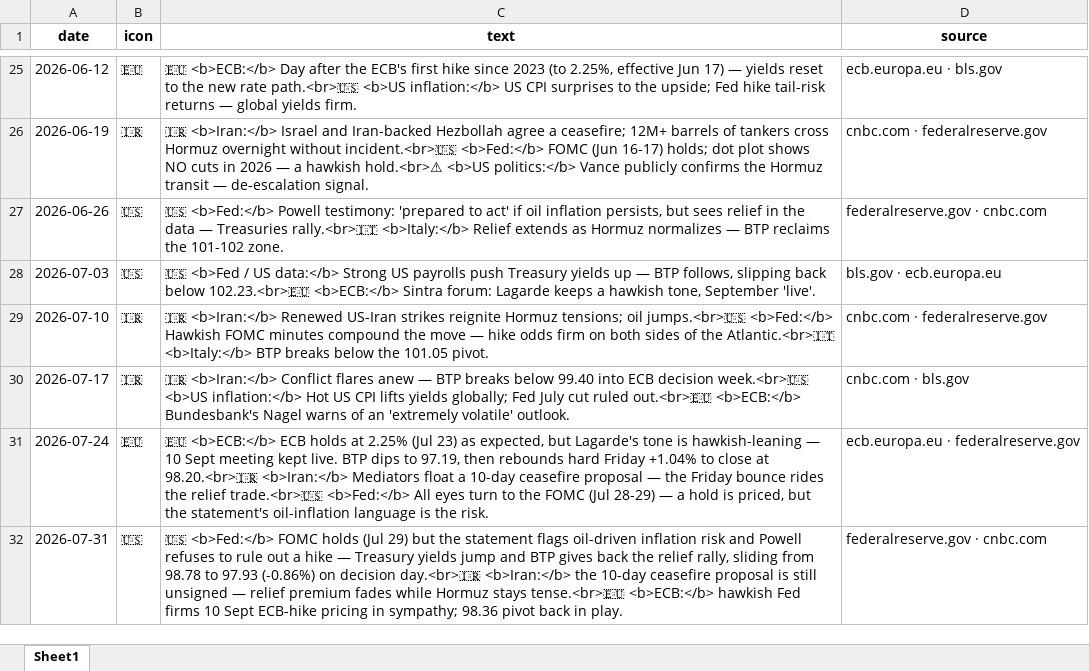
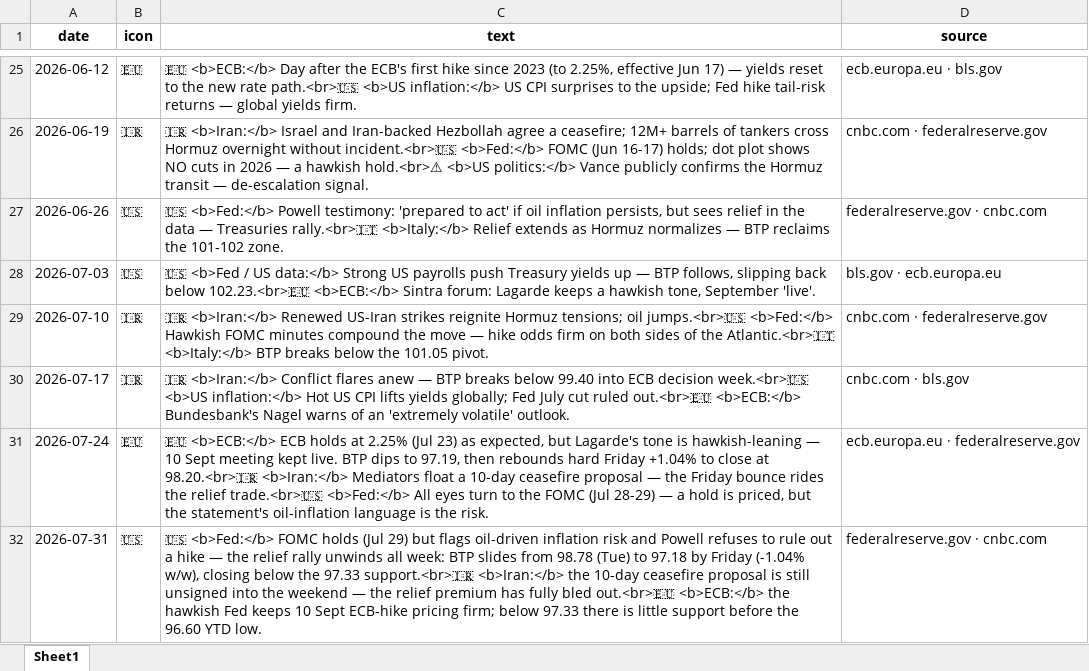
Before and after one commit to mdipietro09/ClaudeCodeAI, an Excel workbook: BONDchart/macro_events.xlsx, sheet Sheet1, drawn as a sheet; only a part is shown, gaps mark what is left out; values as stored, in another font and other column widths than the file's, no borders; the diff names each change by its address in the sheet, - before the commit and + after, or states it on an @@ line.

```diff
--- a/BONDchart/macro_events.xlsx (sheet Sheet1)
+++ b/BONDchart/macro_events.xlsx (sheet Sheet1)
-C32 (text): …29) but the statement flags oil-driven inflation risk and Powell refuses to rule out a hike — Treasury yields jump and BTP gives back the relief rally, sliding from 98.78 to 97.93 (-0.86%) on decision day.<br>🇮🇷 <b>Iran:</b> the 10-day ceasefire proposal is still unsigned — relief premium fades while Hormuz stays tense.<br>🇪🇺 <b>ECB:</b> hawkish Fed firms 10 Sept ECB-hike pricing in sympathy; 98.36 pivot back in play.
+C32 (text): …29) but flags oil-driven inflation risk and Powell refuses to rule out a hike — the relief rally unwinds all week: BTP slides from 98.78 (Tue) to 97.18 by Friday (-1.04% w/w), closing below the 97.33 support.<br>🇮🇷 <b>Iran:</b> the 10-day ceasefire proposal is still unsigned into the weekend — the relief premium has fully bled out.<br>🇪🇺 <b>ECB:</b> the hawkish Fed keeps 10 Sept ECB-hike pricing firm; below 97.33 there is little support before the 96.60 YTD low.
```
Also changed, not shown: BONDchart/forecast.xlsx, GYMapp/gains.xlsx, 5 other files.
